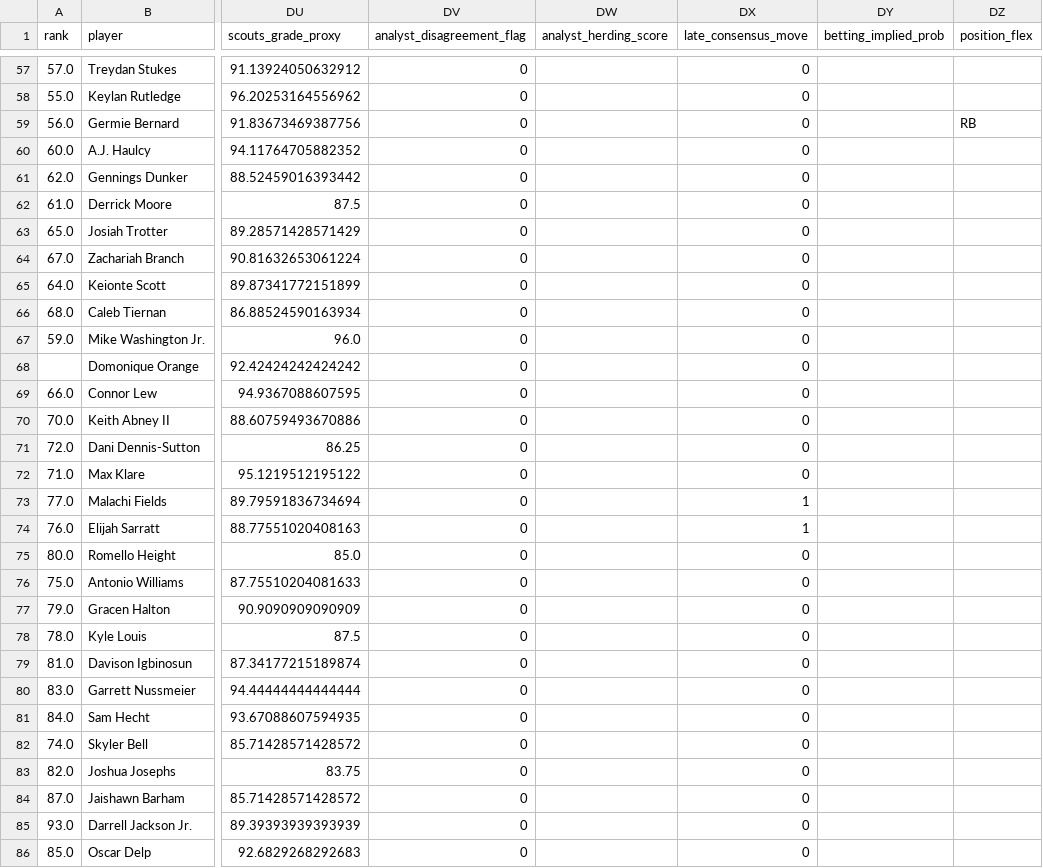
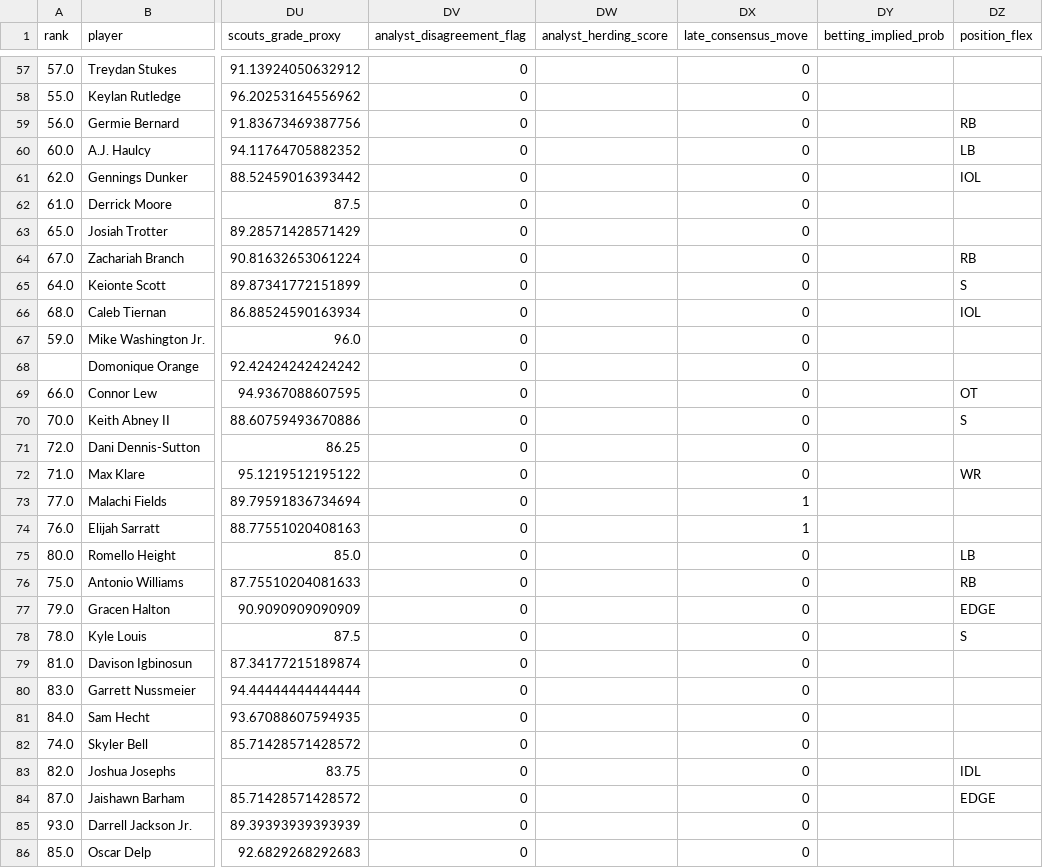
Before and after one commit to ColinSica/nfl-draft-2026, a CSV file: data/processed/prospects_2026_enriched.csv, drawn as a sheet; only a part is shown, gaps mark what is left out; the diff covers the shown part only; the diff names each change by its address in the sheet, - before the commit and + after, or states it on an @@ line.

```diff
--- a/data/processed/prospects_2026_enriched.csv
+++ b/data/processed/prospects_2026_enriched.csv
-DZ60 (position_flex): (empty)
+DZ60 (position_flex): LB
-DZ61 (position_flex): (empty)
+DZ61 (position_flex): IOL
-DZ64 (position_flex): (empty)
+DZ64 (position_flex): RB
-DZ65 (position_flex): (empty)
+DZ65 (position_flex): S
-DZ66 (position_flex): (empty)
+DZ66 (position_flex): IOL
-DZ69 (position_flex): (empty)
+DZ69 (position_flex): OT
-DZ70 (position_flex): (empty)
+DZ70 (position_flex): S
-DZ72 (position_flex): (empty)
+DZ72 (position_flex): WR
-DZ75 (position_flex): (empty)
+DZ75 (position_flex): LB
-DZ76 (position_flex): (empty)
+DZ76 (position_flex): RB
-DZ77 (position_flex): (empty)
+DZ77 (position_flex): EDGE
-DZ78 (position_flex): (empty)
+DZ78 (position_flex): S
-DZ83 (position_flex): (empty)
+DZ83 (position_flex): IDL
-DZ84 (position_flex): (empty)
+DZ84 (position_flex): EDGE
```
Also changed, not shown: 39 edited cells elsewhere in this file, data/processed/monte_carlo_2026_independent.csv, data/processed/predictions_2026_independent.csv, 3 other files.
